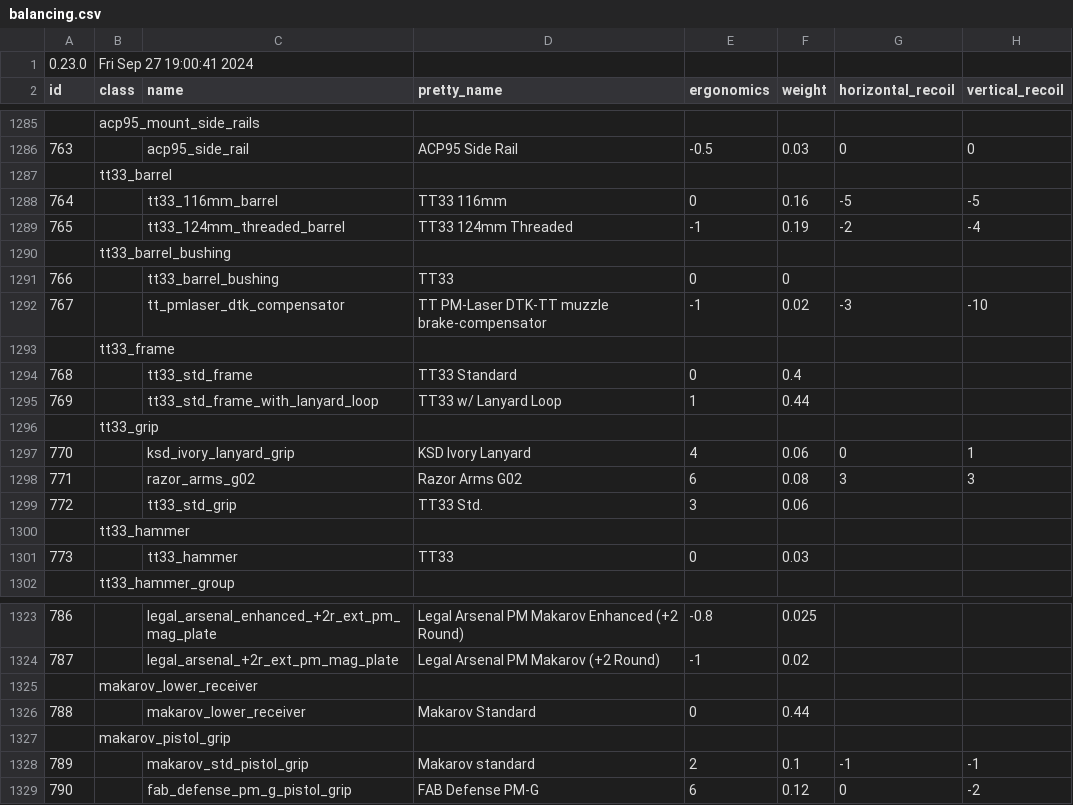
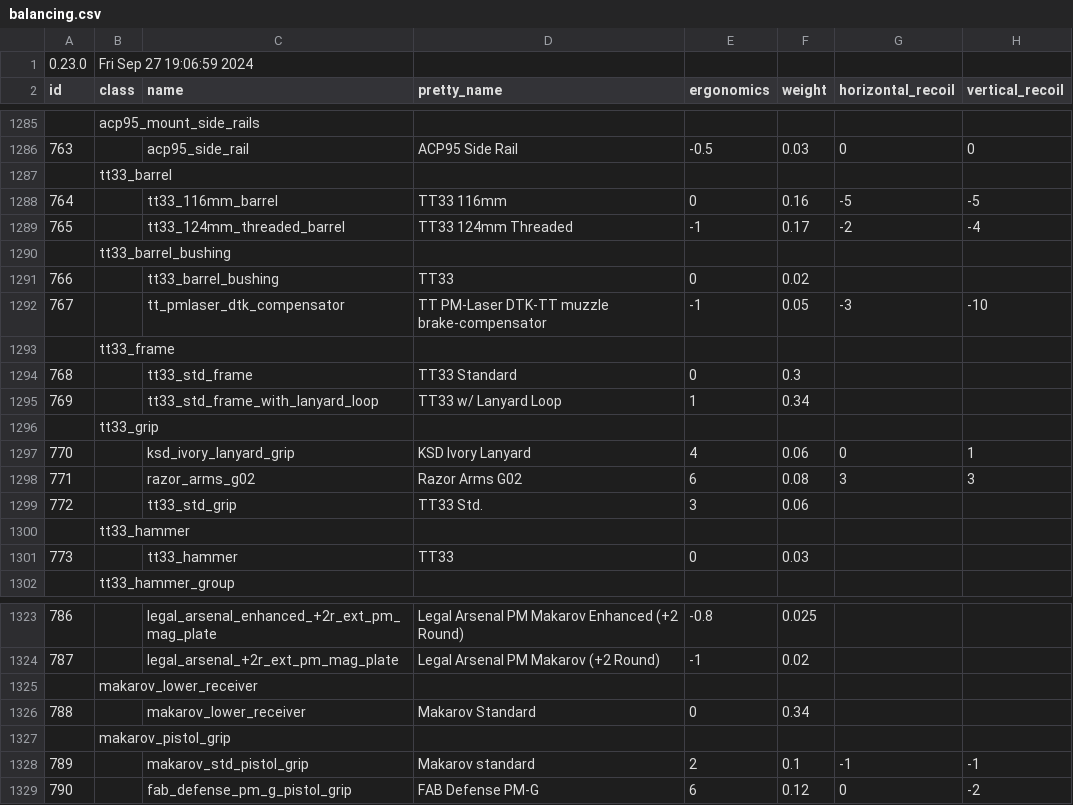
Before and after one commit to refact0r/deadline-balancing, a CSV file: balancing.csv, drawn as a sheet; only a part is shown, gaps mark what is left out; the diff names each change by its address in the sheet, - before the commit and + after, or states it on an @@ line.

Commit message:
tt33 weight adjustment

```diff
--- a/balancing.csv
+++ b/balancing.csv
-B1 (class): Fri Sep 27 19:00:41 2024
+B1 (class): Fri Sep 27 19:06:59 2024
-F1289 (weight): 0.19
+F1289 (weight): 0.17
-F1291 (weight): 0
+F1291 (weight): 0.02
-F1292 (weight): 0.02
+F1292 (weight): 0.05
-F1294 (weight): 0.4
+F1294 (weight): 0.3
-F1295 (weight): 0.44
+F1295 (weight): 0.34
-F1326 (weight): 0.44
+F1326 (weight): 0.34
```
Also changed, not shown: testing.csv.
